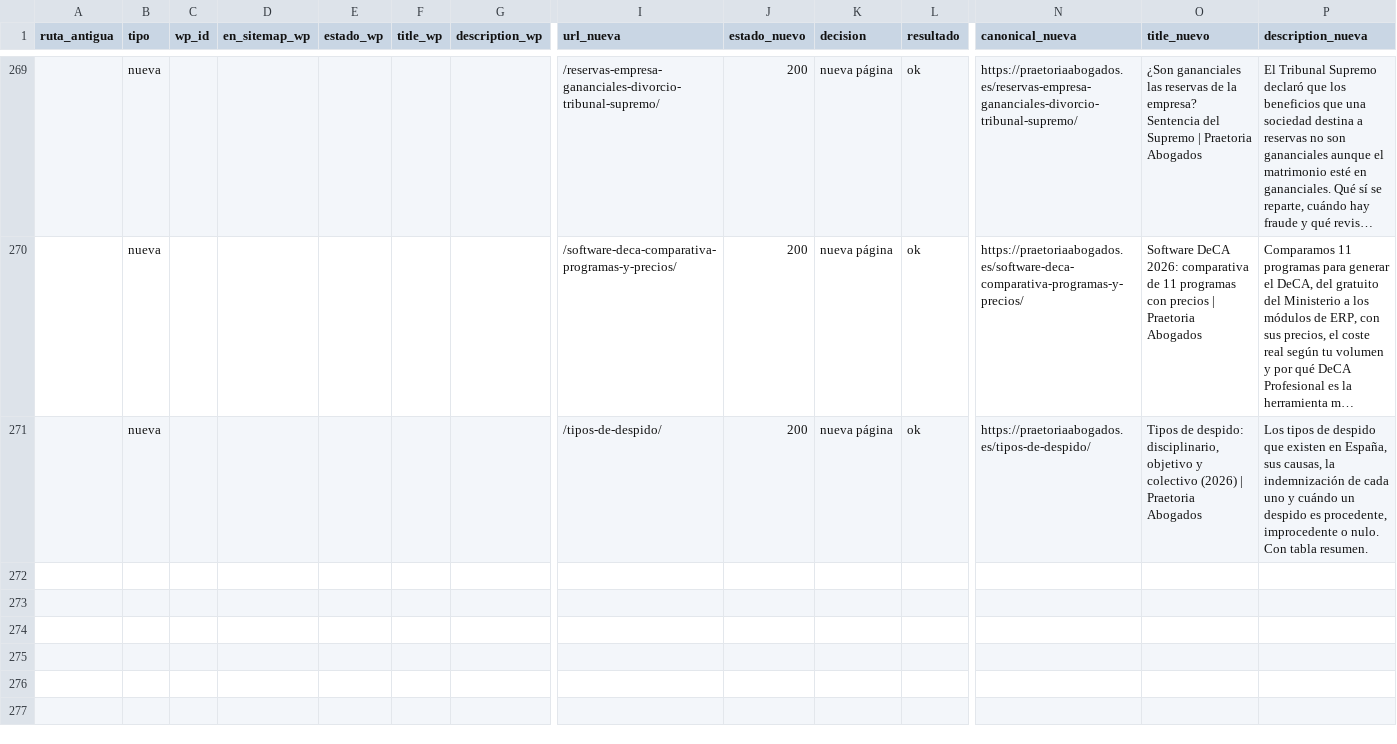
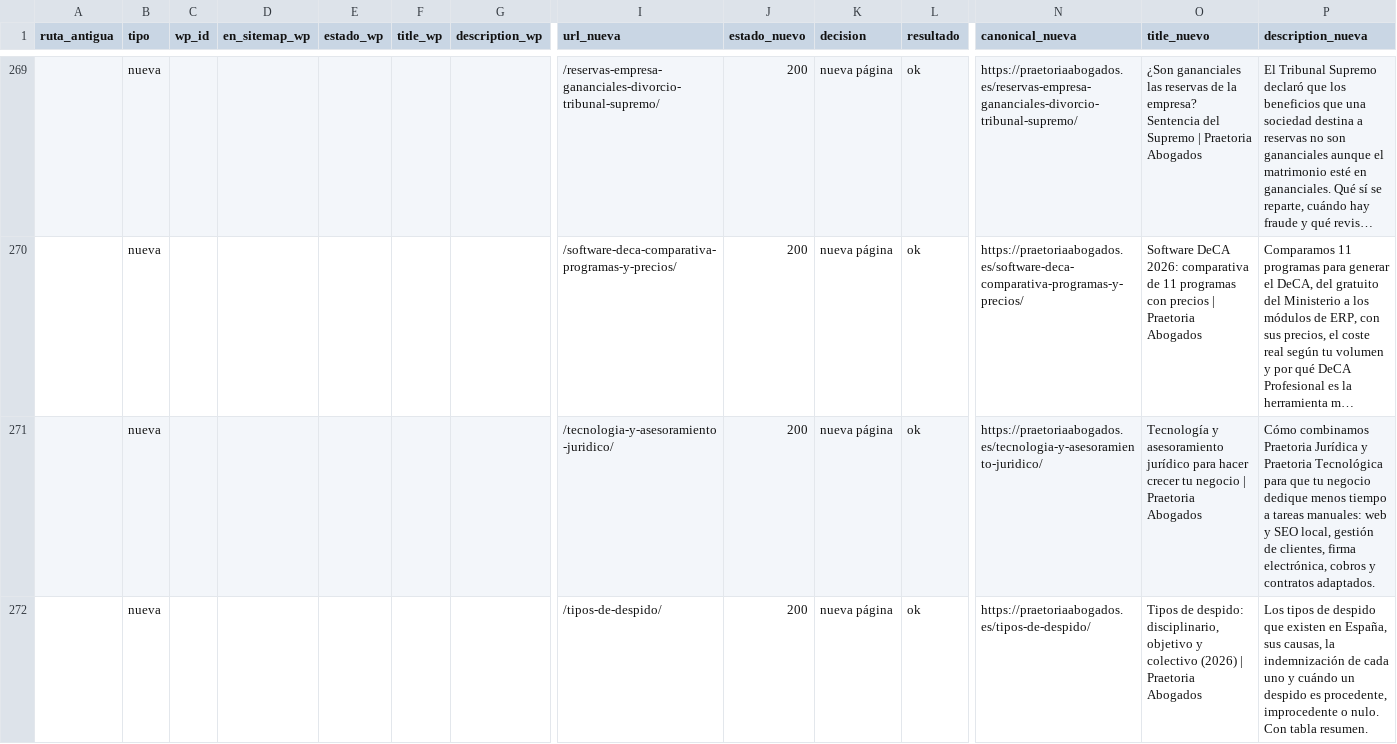
Before and after one commit to FarinosV44/praetoria-web, a CSV file: docs/seo/inventario-urls.csv, drawn as a sheet; only a part is shown, gaps mark what is left out; long unchanged cells end in …; rows hold the shown columns only; the diff names each change by its address in the sheet, - before the commit and + after, or states it on an @@ line.

```diff
--- a/docs/seo/inventario-urls.csv
+++ b/docs/seo/inventario-urls.csv
+row 271:  | nueva |  |  |  |  |  | /tecnologia-y-asesoramiento-juridico/ | 200 | nueva página | ok | https://praetoriaabogados.es/tecnologia-y-asesoramiento-juridico/ | Tecnología y asesoramiento jurídico para hacer crecer tu negocio | Praetoria Abogados | Cómo combinamos Praetoria Jurídica y Praetoria Tecnológica para que tu negocio dedique menos tiempo a tareas manuales: web y SEO local, gestión de clientes, firma electrónica, cobros y contratos adaptados.
```
Also changed, not shown: 16 other files.
